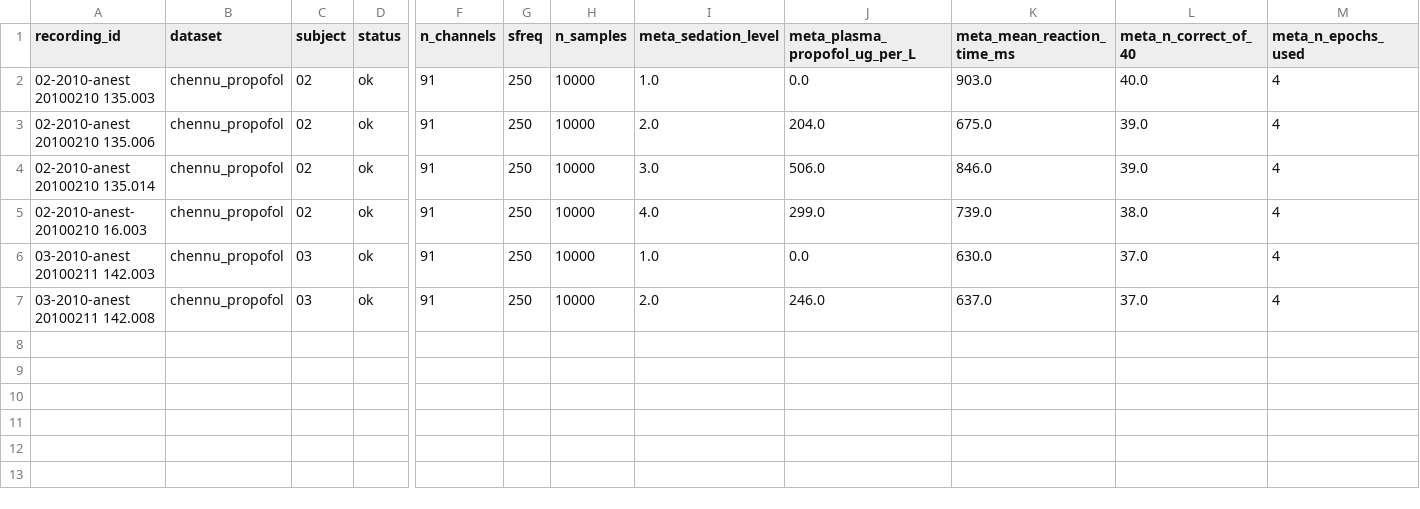
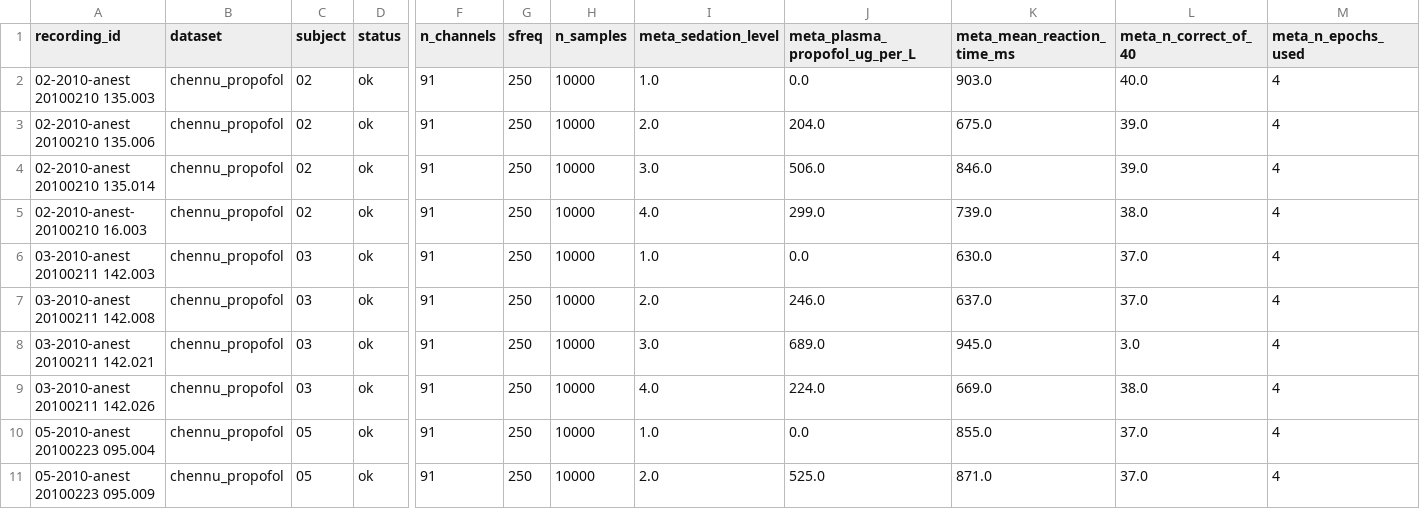
Before and after one commit to dgkenn/Codex-playground-, a CSV file: bsde/results/chennu_features.csv, drawn as a sheet; only a part is shown, gaps mark what is left out; rows hold the shown columns only; the diff names each change by its address in the sheet, - before the commit and + after, or states it on an @@ line.

```diff
--- a/bsde/results/chennu_features.csv
+++ b/bsde/results/chennu_features.csv
+row 8: 03-2010-anest 20100211 142.021 | chennu_propofol | 03 | ok | 91 | 250 | 10000 | 3.0 | 689.0 | 945.0 | 3.0 | 4
+row 9: 03-2010-anest 20100211 142.026 | chennu_propofol | 03 | ok | 91 | 250 | 10000 | 4.0 | 224.0 | 669.0 | 38.0 | 4
+row 10: 05-2010-anest 20100223 095.004 | chennu_propofol | 05 | ok | 91 | 250 | 10000 | 1.0 | 0.0 | 855.0 | 37.0 | 4
+row 11: 05-2010-anest 20100223 095.009 | chennu_propofol | 05 | ok | 91 | 250 | 10000 | 2.0 | 525.0 | 871.0 | 37.0 | 4
```
